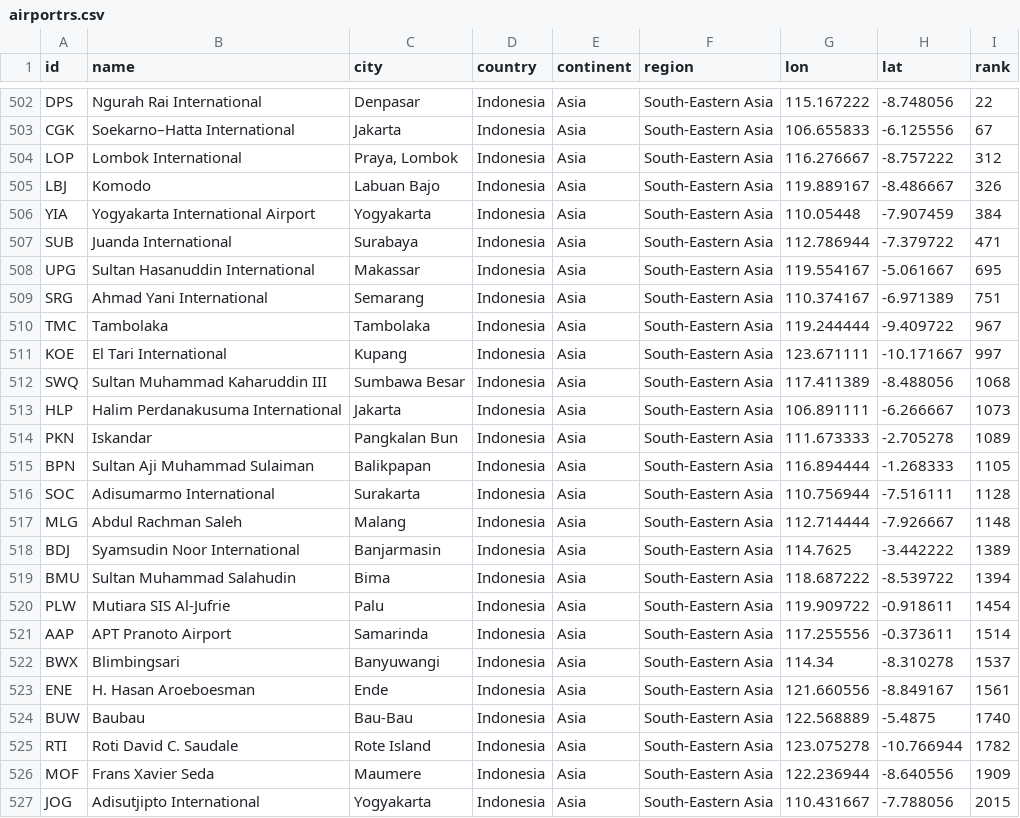
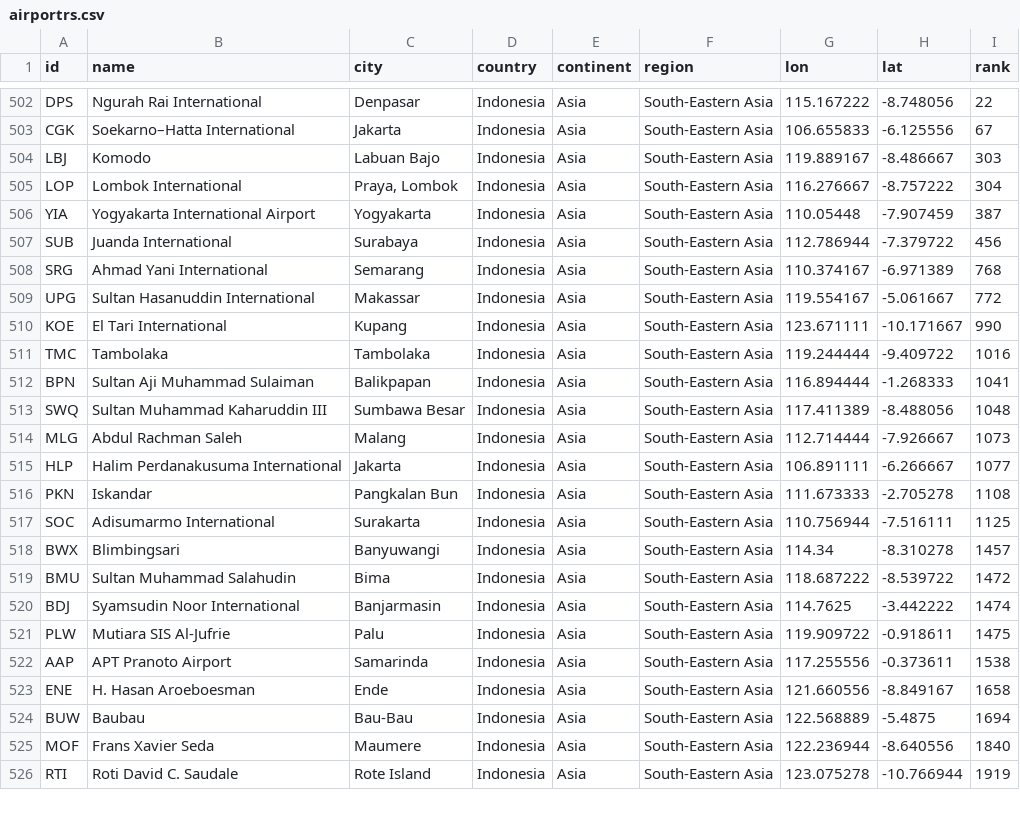
Before and after one commit to misrori/flights2, a CSV file: csv_data/airportrs.csv, drawn as a sheet; only a part is shown, gaps mark what is left out; the diff covers the shown part only.

```diff
--- a/csv_data/airportrs.csv
+++ b/csv_data/airportrs.csv
@@ -503,25 +503,24 @@ DPS,Ngurah Rai International,Denpasar,Indonesia,Asia,South-Eastern Asia,115.1672
 CGK,Soekarno–Hatta International,Jakarta,Indonesia,Asia,South-Eastern Asia,106.655833,-6.125556,67
-LOP,Lombok International,"Praya, Lombok",Indonesia,Asia,South-Eastern Asia,116.276667,-8.757222,312
-LBJ,Komodo,Labuan Bajo,Indonesia,Asia,South-Eastern Asia,119.889167,-8.486667,326
-YIA,Yogyakarta International Airport,Yogyakarta,Indonesia,Asia,South-Eastern Asia,110.05448,-7.907459,384
-SUB,Juanda International,Surabaya,Indonesia,Asia,South-Eastern Asia,112.786944,-7.379722,471
-UPG,Sultan Hasanuddin International,Makassar,Indonesia,Asia,South-Eastern Asia,119.554167,-5.061667,695
-SRG,Ahmad Yani International,Semarang,Indonesia,Asia,South-Eastern Asia,110.374167,-6.971389,751
-TMC,Tambolaka,Tambolaka,Indonesia,Asia,South-Eastern Asia,119.244444,-9.409722,967
-KOE,El Tari International,Kupang,Indonesia,Asia,South-Eastern Asia,123.671111,-10.171667,997
-SWQ,Sultan Muhammad Kaharuddin III,Sumbawa Besar,Indonesia,Asia,South-Eastern Asia,117.411389,-8.488056,1068
-HLP,Halim Perdanakusuma International,Jakarta,Indonesia,Asia,South-Eastern Asia,106.891111,-6.266667,1073
-PKN,Iskandar,Pangkalan Bun,Indonesia,Asia,South-Eastern Asia,111.673333,-2.705278,1089
-BPN,Sultan Aji Muhammad Sulaiman,Balikpapan,Indonesia,Asia,South-Eastern Asia,116.894444,-1.268333,1105
-SOC,Adisumarmo International,Surakarta,Indonesia,Asia,South-Eastern Asia,110.756944,-7.516111,1128
-MLG,Abdul Rachman Saleh,Malang,Indonesia,Asia,South-Eastern Asia,112.714444,-7.926667,1148
-BDJ,Syamsudin Noor International,Banjarmasin,Indonesia,Asia,South-Eastern Asia,114.7625,-3.442222,1389
-BMU,Sultan Muhammad Salahudin,Bima,Indonesia,Asia,South-Eastern Asia,118.687222,-8.539722,1394
-PLW,Mutiara SIS Al-Jufrie,Palu,Indonesia,Asia,South-Eastern Asia,119.909722,-0.918611,1454
-AAP,APT Pranoto Airport,Samarinda,Indonesia,Asia,South-Eastern Asia,117.255556,-0.373611,1514
-BWX,Blimbingsari,Banyuwangi,Indonesia,Asia,South-Eastern Asia,114.34,-8.310278,1537
-ENE,H. Hasan Aroeboesman,Ende,Indonesia,Asia,South-Eastern Asia,121.660556,-8.849167,1561
-BUW,Baubau,Bau-Bau,Indonesia,Asia,South-Eastern Asia,122.568889,-5.4875,1740
-RTI,Roti David C. Saudale,Rote Island,Indonesia,Asia,South-Eastern Asia,123.075278,-10.766944,1782
-MOF,Frans Xavier Seda,Maumere,Indonesia,Asia,South-Eastern Asia,122.236944,-8.640556,1909
-JOG,Adisutjipto International,Yogyakarta,Indonesia,Asia,South-Eastern Asia,110.431667,-7.788056,2015
+LBJ,Komodo,Labuan Bajo,Indonesia,Asia,South-Eastern Asia,119.889167,-8.486667,303
+LOP,Lombok International,"Praya, Lombok",Indonesia,Asia,South-Eastern Asia,116.276667,-8.757222,304
+YIA,Yogyakarta International Airport,Yogyakarta,Indonesia,Asia,South-Eastern Asia,110.05448,-7.907459,387
+SUB,Juanda International,Surabaya,Indonesia,Asia,South-Eastern Asia,112.786944,-7.379722,456
+SRG,Ahmad Yani International,Semarang,Indonesia,Asia,South-Eastern Asia,110.374167,-6.971389,768
+UPG,Sultan Hasanuddin International,Makassar,Indonesia,Asia,South-Eastern Asia,119.554167,-5.061667,772
+KOE,El Tari International,Kupang,Indonesia,Asia,South-Eastern Asia,123.671111,-10.171667,990
+TMC,Tambolaka,Tambolaka,Indonesia,Asia,South-Eastern Asia,119.244444,-9.409722,1016
+BPN,Sultan Aji Muhammad Sulaiman,Balikpapan,Indonesia,Asia,South-Eastern Asia,116.894444,-1.268333,1041
+SWQ,Sultan Muhammad Kaharuddin III,Sumbawa Besar,Indonesia,Asia,South-Eastern Asia,117.411389,-8.488056,1048
+MLG,Abdul Rachman Saleh,Malang,Indonesia,Asia,South-Eastern Asia,112.714444,-7.926667,1073
+HLP,Halim Perdanakusuma International,Jakarta,Indonesia,Asia,South-Eastern Asia,106.891111,-6.266667,1077
+PKN,Iskandar,Pangkalan Bun,Indonesia,Asia,South-Eastern Asia,111.673333,-2.705278,1108
+SOC,Adisumarmo International,Surakarta,Indonesia,Asia,South-Eastern Asia,110.756944,-7.516111,1125
+BWX,Blimbingsari,Banyuwangi,Indonesia,Asia,South-Eastern Asia,114.34,-8.310278,1457
+BMU,Sultan Muhammad Salahudin,Bima,Indonesia,Asia,South-Eastern Asia,118.687222,-8.539722,1472
+BDJ,Syamsudin Noor International,Banjarmasin,Indonesia,Asia,South-Eastern Asia,114.7625,-3.442222,1474
+PLW,Mutiara SIS Al-Jufrie,Palu,Indonesia,Asia,South-Eastern Asia,119.909722,-0.918611,1475
+AAP,APT Pranoto Airport,Samarinda,Indonesia,Asia,South-Eastern Asia,117.255556,-0.373611,1538
+ENE,H. Hasan Aroeboesman,Ende,Indonesia,Asia,South-Eastern Asia,121.660556,-8.849167,1658
+BUW,Baubau,Bau-Bau,Indonesia,Asia,South-Eastern Asia,122.568889,-5.4875,1694
+MOF,Frans Xavier Seda,Maumere,Indonesia,Asia,South-Eastern Asia,122.236944,-8.640556,1840
+RTI,Roti David C. Saudale,Rote Island,Indonesia,Asia,South-Eastern Asia,123.075278,-10.766944,1919
```
Also changed, not shown: 2 added rows, 1 removed row and 1 edited cell elsewhere in this file, csv_data/NYC.csv, 2 other files.
